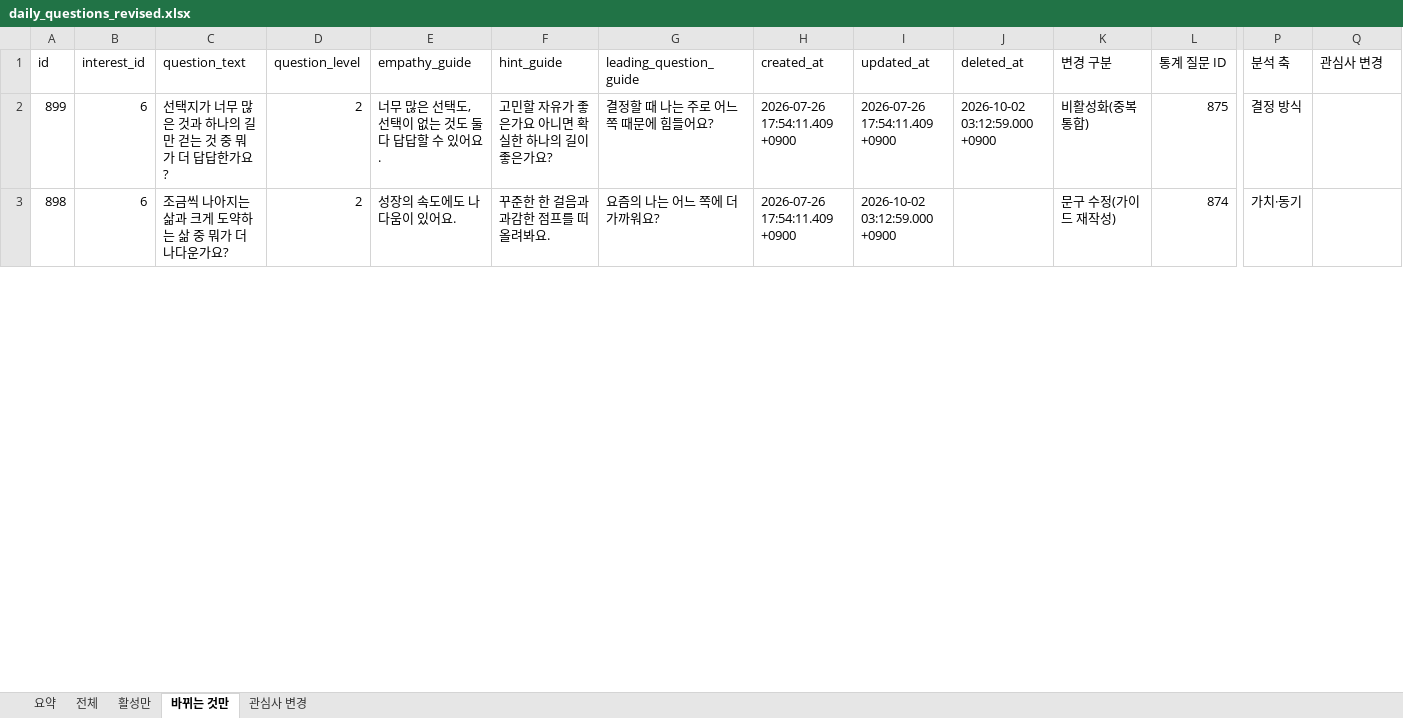
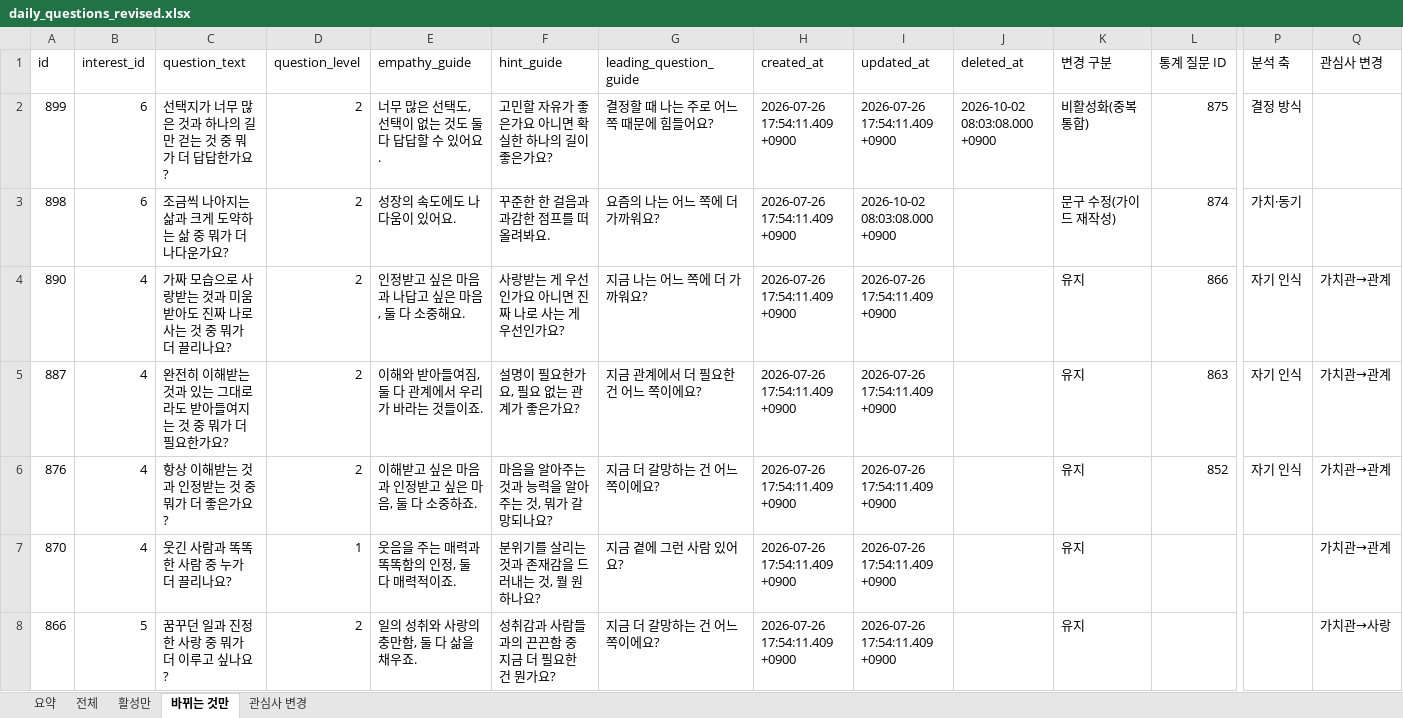
Before and after one commit to ahnhyun3921-alt/questions, an Excel workbook: output/daily_questions_revised.xlsx, sheet 바뀌는 것만, drawn as a sheet; only a part is shown, gaps mark what is left out; values as stored, in another font and other column widths than the file's, no cell formats; rows hold the shown columns only; the diff covers the shown part only; the diff names each change by its address in the sheet, - before the commit and + after, or states it on an @@ line.

```diff
--- a/output/daily_questions_revised.xlsx (sheet 바뀌는 것만)
+++ b/output/daily_questions_revised.xlsx (sheet 바뀌는 것만)
-J2 (deleted_at): 2026-10-02 03:12:59.000 +0900
+J2 (deleted_at): 2026-10-02 08:03:08.000 +0900
-I3 (updated_at): 2026-10-02 03:12:59.000 +0900
+I3 (updated_at): 2026-10-02 08:03:08.000 +0900
+row 4: 890 | 4 | 가짜 모습으로 사랑받는 것과 미움받아도 진짜 나로 사는 것 중 뭐가 더 끌리나요? | 2 | 인정받고 싶은 마음과 나답고 싶은 마음, 둘 다 소중해요. | 사랑받는 게 우선인가요 아니면 진짜 나로 사는 게 우선인가요? | 지금 나는 어느 쪽에 더 가까워요? | 2026-07-26 17:54:11.409 +0900 | 2026-07-26 17:54:11.409 +0900 |  | 유지 | 866 | 자기 인식 | 가치관→관계
+row 5: 887 | 4 | 완전히 이해받는 것과 있는 그대로라도 받아들여지는 것 중 뭐가 더 필요한가요? | 2 | 이해와 받아들여짐, 둘 다 관계에서 우리가 바라는 것들이죠. | 설명이 필요한가요, 필요 없는 관계가 좋은가요? | 지금 관계에서 더 필요한 건 어느 쪽이에요? | 2026-07-26 17:54:11.409 +0900 | 2026-07-26 17:54:11.409 +0900 |  | 유지 | 863 | 자기 인식 | 가치관→관계
+row 6: 876 | 4 | 항상 이해받는 것과 인정받는 것 중 뭐가 더 좋은가요? | 2 | 이해받고 싶은 마음과 인정받고 싶은 마음, 둘 다 소중하죠. | 마음을 알아주는 것과 능력을 알아주는 것, 뭐가 갈망되나요? | 지금 더 갈망하는 건 어느 쪽이에요? | 2026-07-26 17:54:11.409 +0900 | 2026-07-26 17:54:11.409 +0900 |  | 유지 | 852 | 자기 인식 | 가치관→관계
+row 7: 870 | 4 | 웃긴 사람과 똑똑한 사람 중 누가 더 끌리나요? | 1 | 웃음을 주는 매력과 똑똑함의 인정, 둘 다 매력적이죠. | 분위기를 살리는 것과 존재감을 드러내는 것, 뭘 원하나요? | 지금 곁에 그런 사람 있어요? | 2026-07-26 17:54:11.409 +0900 | 2026-07-26 17:54:11.409 +0900 |  | 유지 |  |  | 가치관→관계
+row 8: 866 | 5 | 꿈꾸던 일과 진정한 사랑 중 뭐가 더 이루고 싶나요? | 2 | 일의 성취와 사랑의 충만함, 둘 다 삶을 채우죠. | 성취감과 사람들과의 끈끈함 중 지금 더 필요한 건 뭔가요? | 지금 더 갈망하는 건 어느 쪽이에요? | 2026-07-26 17:54:11.409 +0900 | 2026-07-26 17:54:11.409 +0900 |  | 유지 |  |  | 가치관→사랑
```
Also changed, not shown: 48 added rows, 3 removed rows and 992 edited cells elsewhere in this sheet, sheet 전체, sheet 활성만, sheet 관심사 변경, sheet 요약, cell formats, 9 other files.
